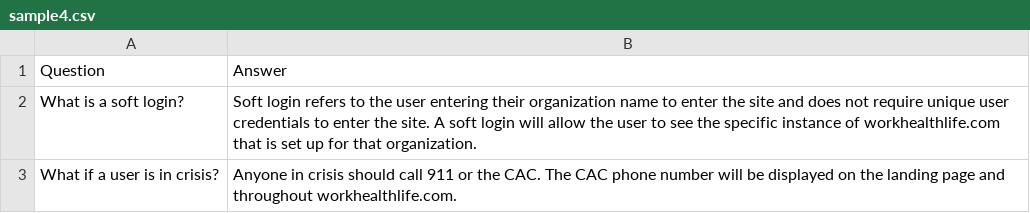
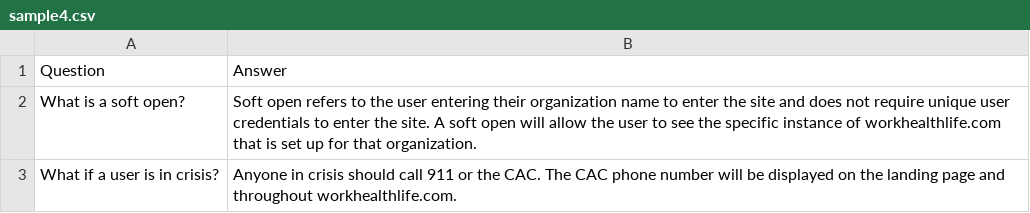
Before and after one commit to nandini1704/resource, a CSV file: sample4.csv, drawn as a sheet.

Commit message:
Update sample4.csv

```diff
--- a/sample4.csv
+++ b/sample4.csv
@@ -1,3 +1,3 @@
 Question,Answer
-What is a soft login?,"Soft login refers to the user entering their organization name to enter the site and does not require unique user credentials to enter the site. A soft login will allow the user to see the specific instance of workhealthlife.com that is set up for that organization."
+What is a soft open?,"Soft open refers to the user entering their organization name to enter the site and does not require unique user credentials to enter the site. A soft open will allow the user to see the specific instance of workhealthlife.com that is set up for that organization."
 What if a user is in crisis?,Anyone in crisis should call 911 or the CAC. The CAC phone number will be displayed on the landing page and throughout workhealthlife.com.
```
